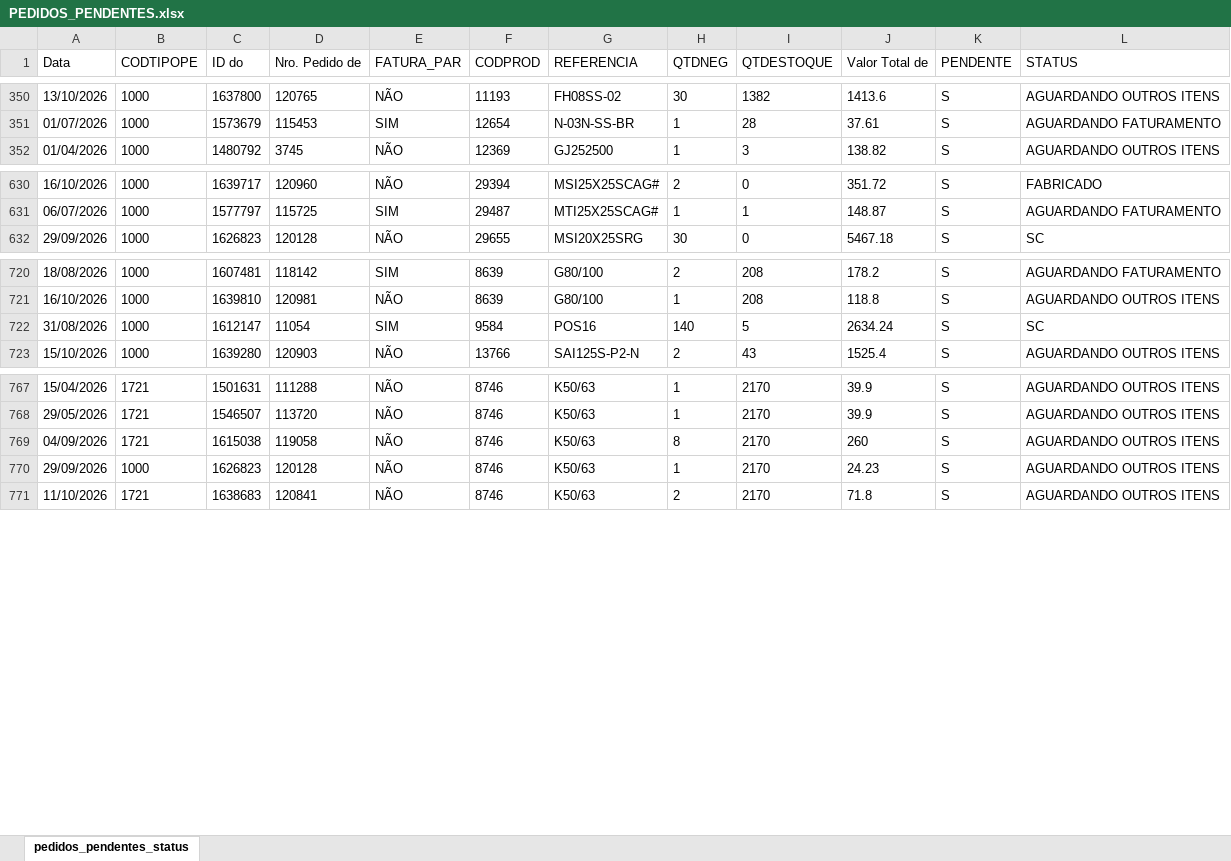
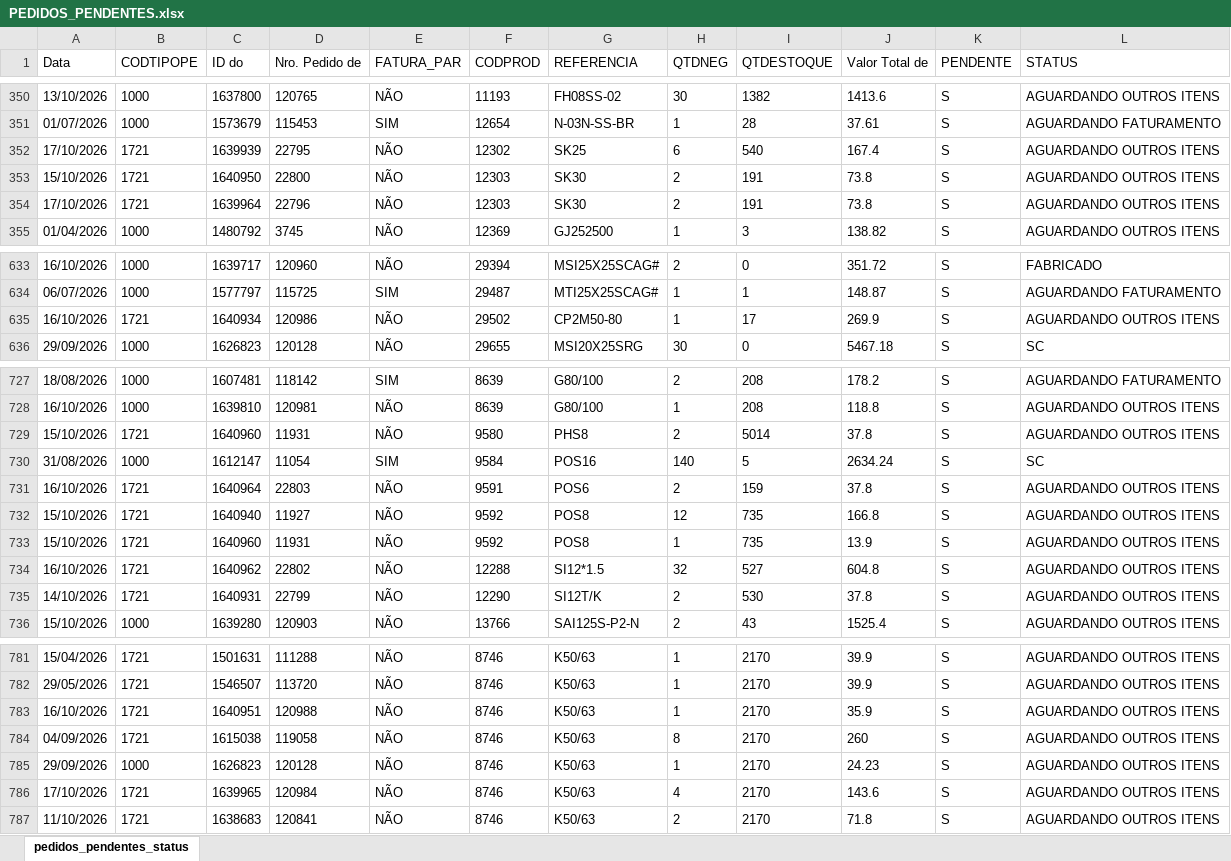
Before and after one commit to ghpcimp-wq/itens-pendentes, an Excel workbook: data/PEDIDOS_PENDENTES.xlsx, sheet pedidos_pendentes_status, drawn as a sheet; only a part is shown, gaps mark what is left out; values as stored, in another font and other column widths than the file's, no borders; charts and pictures not drawn; the diff covers the shown part only; the diff names each change by its address in the sheet, - before the commit and + after, or states it on an @@ line.

Commit message:
Atualiza pedidos pendentes 18/10/2026 22:01

```diff
--- a/data/PEDIDOS_PENDENTES.xlsx (sheet pedidos_pendentes_status)
+++ b/data/PEDIDOS_PENDENTES.xlsx (sheet pedidos_pendentes_status)
+row 352: 17/10/2026 | 1721 | 1639939 | 22795 | NÃO | 12302 | SK25 | 6 | 540 | 167.4 | S | AGUARDANDO OUTROS ITENS
+row 353: 15/10/2026 | 1721 | 1640950 | 22800 | NÃO | 12303 | SK30 | 2 | 191 | 73.8 | S | AGUARDANDO OUTROS ITENS
+row 354: 17/10/2026 | 1721 | 1639964 | 22796 | NÃO | 12303 | SK30 | 2 | 191 | 73.8 | S | AGUARDANDO OUTROS ITENS
+row 635: 16/10/2026 | 1721 | 1640934 | 120986 | NÃO | 29502 | CP2M50-80 | 1 | 17 | 269.9 | S | AGUARDANDO OUTROS ITENS
+row 729: 15/10/2026 | 1721 | 1640960 | 11931 | NÃO | 9580 | PHS8 | 2 | 5014 | 37.8 | S | AGUARDANDO OUTROS ITENS
+row 731: 16/10/2026 | 1721 | 1640964 | 22803 | NÃO | 9591 | POS6 | 2 | 159 | 37.8 | S | AGUARDANDO OUTROS ITENS
+row 732: 15/10/2026 | 1721 | 1640940 | 11927 | NÃO | 9592 | POS8 | 12 | 735 | 166.8 | S | AGUARDANDO OUTROS ITENS
+row 733: 15/10/2026 | 1721 | 1640960 | 11931 | NÃO | 9592 | POS8 | 1 | 735 | 13.9 | S | AGUARDANDO OUTROS ITENS
+row 734: 16/10/2026 | 1721 | 1640962 | 22802 | NÃO | 12288 | SI12*1.5 | 32 | 527 | 604.8 | S | AGUARDANDO OUTROS ITENS
+row 735: 14/10/2026 | 1721 | 1640931 | 22799 | NÃO | 12290 | SI12T/K | 2 | 530 | 37.8 | S | AGUARDANDO OUTROS ITENS
+row 783: 16/10/2026 | 1721 | 1640951 | 120988 | NÃO | 8746 | K50/63 | 1 | 2170 | 35.9 | S | AGUARDANDO OUTROS ITENS
+row 786: 17/10/2026 | 1721 | 1639965 | 120984 | NÃO | 8746 | K50/63 | 4 | 2170 | 143.6 | S | AGUARDANDO OUTROS ITENS
```
Also changed, not shown: 6 added rows elsewhere in this sheet.
